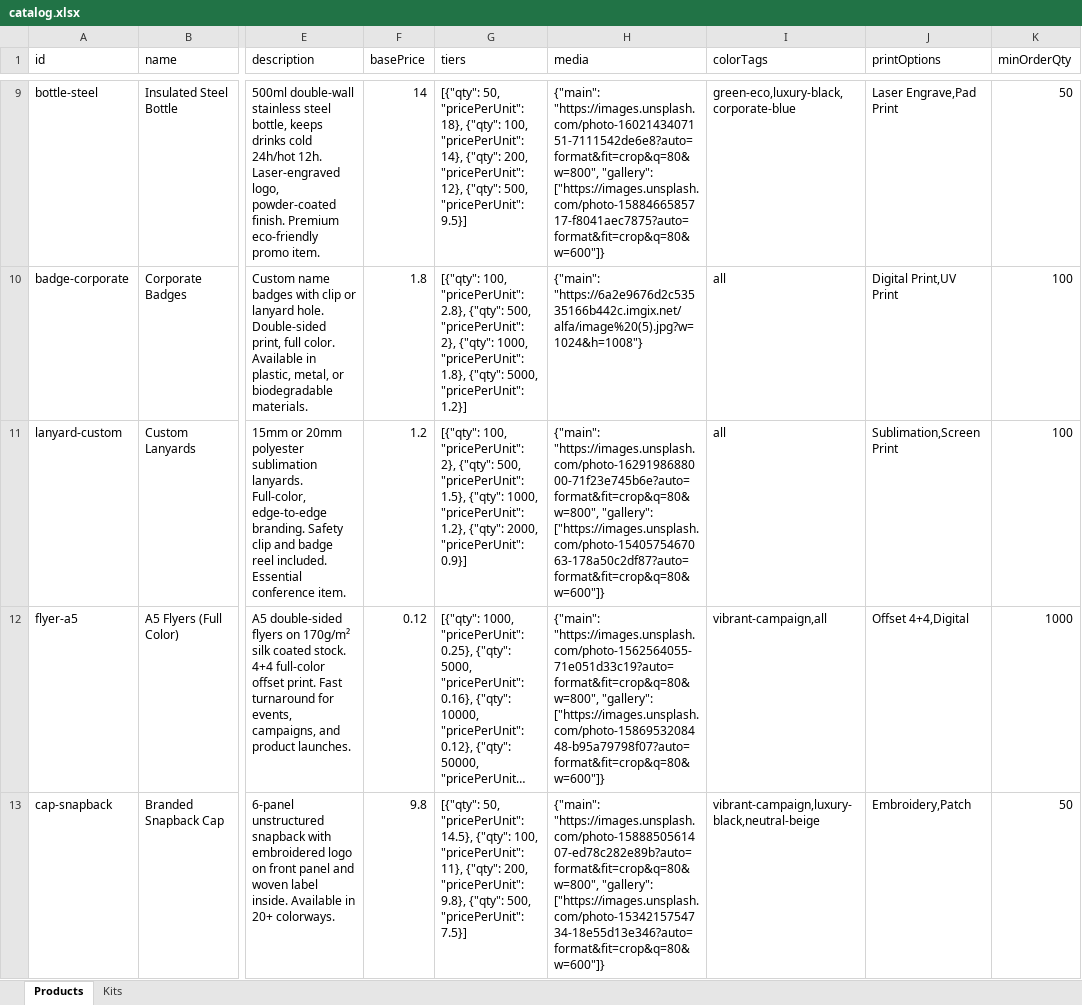
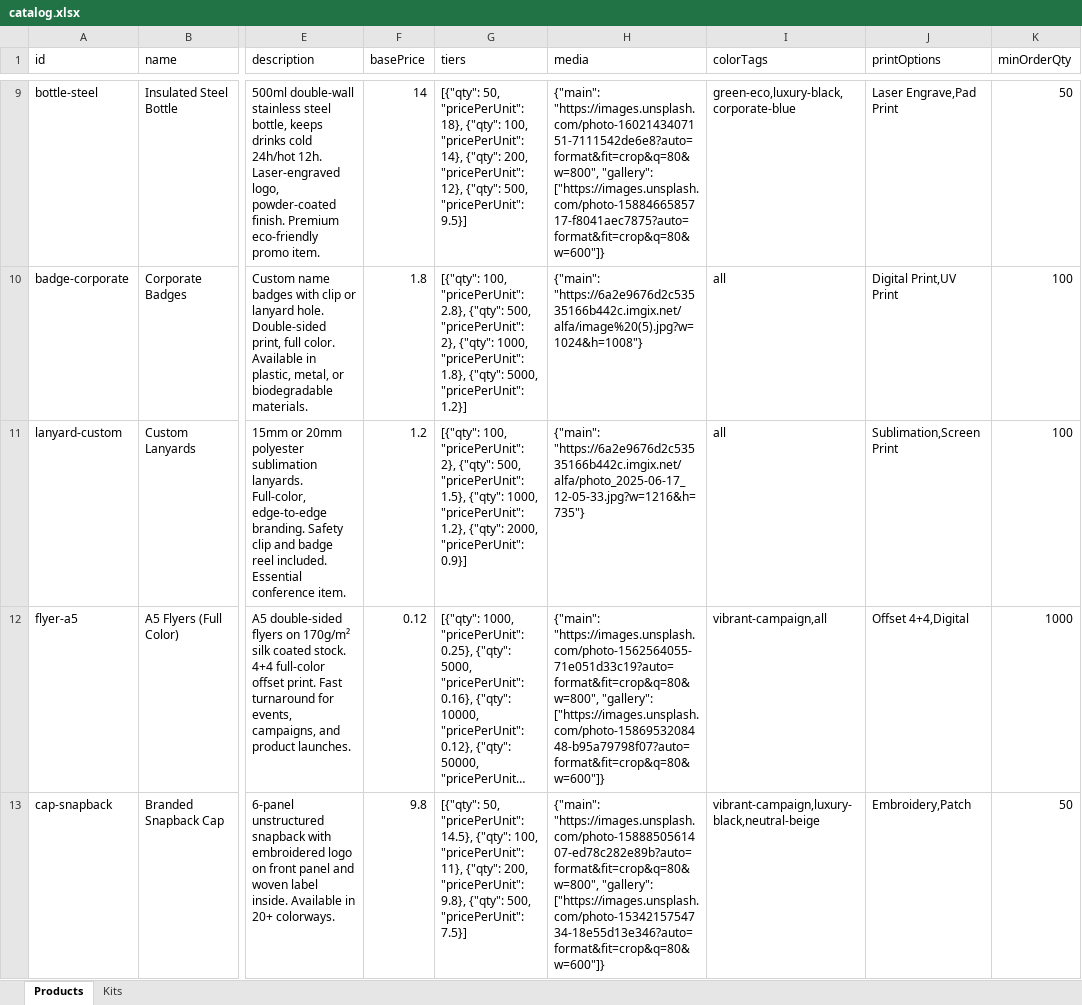
Before and after one commit to lavandaaudit/alfa_4, an Excel workbook: catalog.xlsx, sheet Products, drawn as a sheet; only a part is shown, gaps mark what is left out; long unchanged cells end in …; values as stored, in another font and other column widths than the file's, no borders; the diff names each change by its address in the sheet, - before the commit and + after, or states it on an @@ line.

```diff
--- a/catalog.xlsx (sheet Products)
+++ b/catalog.xlsx (sheet Products)
-H11 (media): {"main": "https://images.unsplash.com/photo-1629198688000-71f23e745b6e?auto=format&fit=crop&q=80&w=800", "gallery": ["https://images.unsplash.com/photo-1540575467063-178a50c2df87?auto=format&fit=crop&q=80&w=600"]}
+H11 (media): {"main": "https://6a2e9676d2c53535166b442c.imgix.net/alfa/photo_2025-06-17_12-05-33.jpg?w=1216&h=735"}
```
